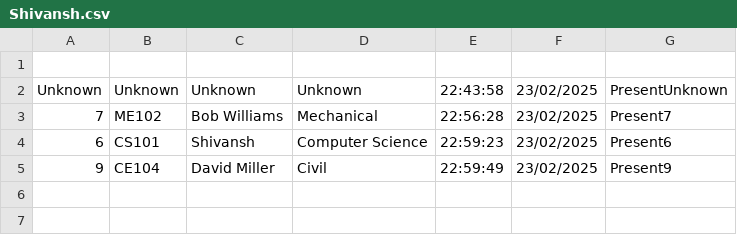
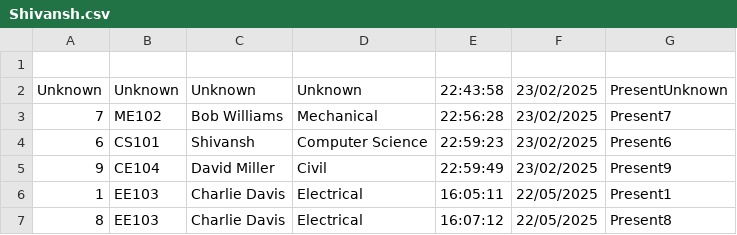
Before and after one commit to ShivanshDubey280/Attendance-Management-System, a CSV file: Shivansh.csv, drawn as a sheet; the diff names each change by its address in the sheet, - before the commit and + after, or states it on an @@ line.

```diff
--- a/Shivansh.csv
+++ b/Shivansh.csv
+row 6: 1 | EE103 | Charlie Davis | Electrical | 16:05:11 | 22/05/2025 | Present1
+row 7: 8 | EE103 | Charlie Davis | Electrical | 16:07:12 | 22/05/2025 | Present8
```
Also changed, not shown: test1.csv, 4 other files.
